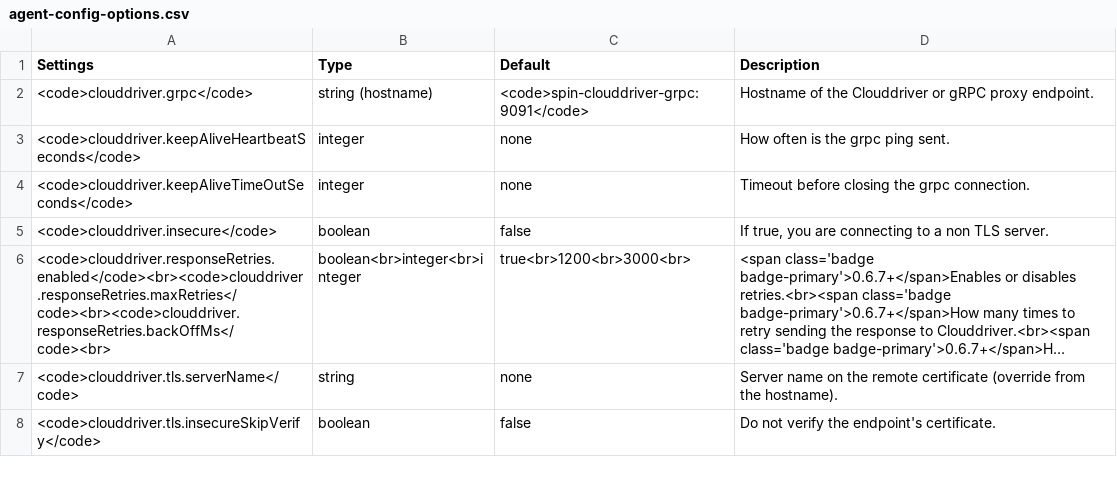
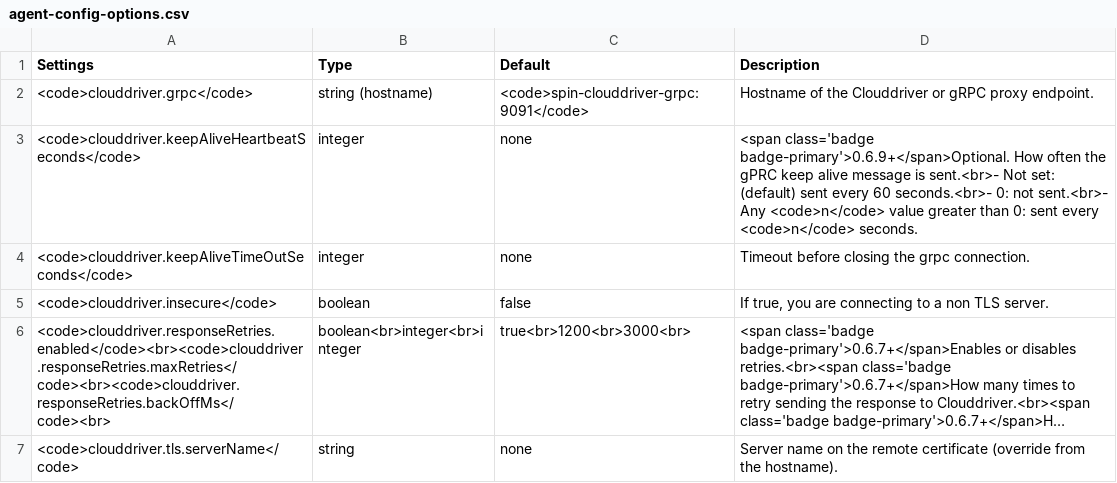
Before and after one commit to armory/docs, a CSV file: static/csv/agent/agent-config-options.csv, drawn as a sheet; only a part is shown; the shorter side is filled out with more unchanged rows; long unchanged cells end in ….

Commit message:
added property name to release notes
update Agent Options page

```diff
--- a/static/csv/agent/agent-config-options.csv
+++ b/static/csv/agent/agent-config-options.csv
@@ -2,3 +2,3 @@ Settings|Type|Default|Description
 <code>clouddriver.grpc</code>|string (hostname)|<code>spin-clouddriver-grpc:9091</code>|Hostname of the Clouddriver or gRPC proxy endpoint.
-<code>clouddriver.keepAliveHeartbeatSeconds</code>|integer|none|How often is the grpc ping sent.
+<code>clouddriver.keepAliveHeartbeatSeconds</code>|integer|none|<span class='badge badge-primary'>0.6.9+</span>Optional. How often the gPRC keep alive message is sent.<br>- Not set: (default) sent every 60 seconds.<br>- 0: not sent.<br>- Any <code>n</code> value greater than 0: sent every <code>n</code> seconds.
 <code>clouddriver.keepAliveTimeOutSeconds</code>|integer|none|Timeout before closing the grpc connection.
```
Also changed, not shown: 1 other file.
